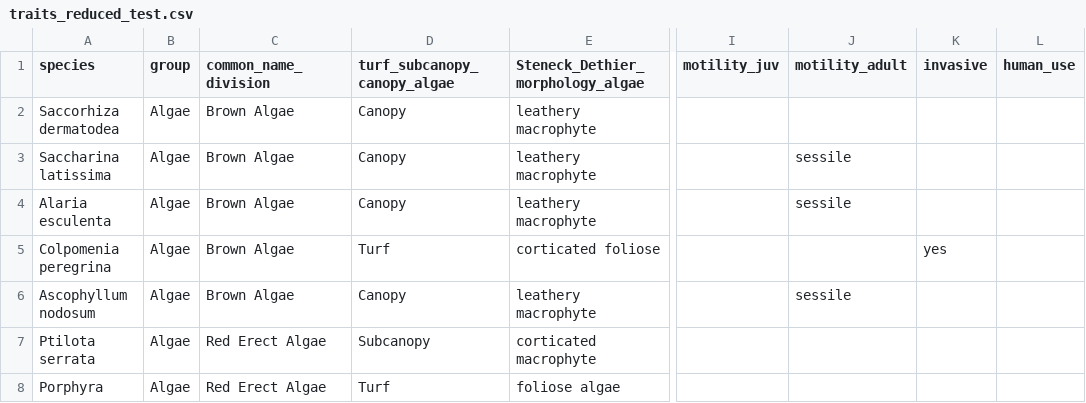
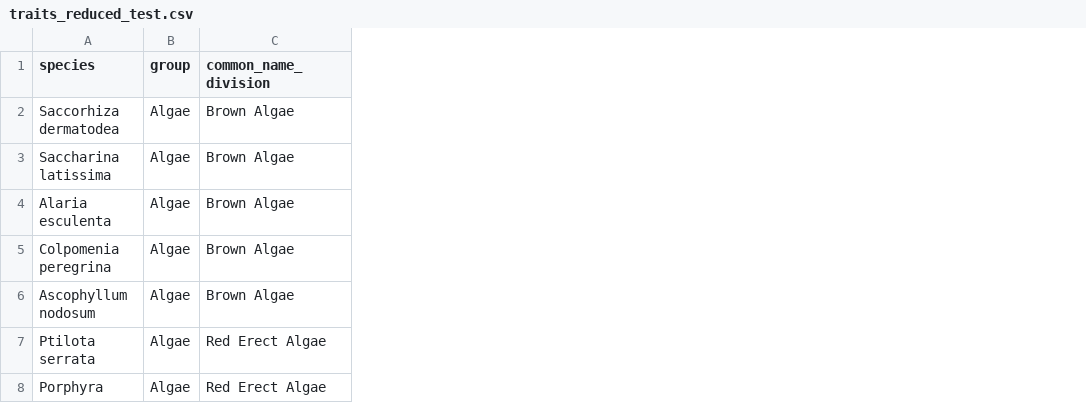
Before and after one commit to Intertidal-Subtidal-WG/functional_traits, a CSV file: data/traits_reduced_test.csv, drawn as a sheet; only a part is shown, gaps mark what is left out; the diff covers the shown part only; the diff names each change by its address in the sheet, - before the commit and + after, or states it on an @@ line.

```diff
--- a/data/traits_reduced_test.csv
+++ b/data/traits_reduced_test.csv
-column D (turf_subcanopy_canopy_algae), rows 2-8: Canopy | Canopy | Canopy | Turf | Canopy | Subcanopy | Turf
-column E (Steneck_Dethier_morphology_algae), rows 2-8: leathery macrophyte | leathery macrophyte | leathery macrophyte | corticated foliose | leathery macrophyte | corticated macrophyte | foliose algae
-column I (motility_juv), empty
-column J (motility_adult), rows 3-6: sessile | sessile |  | sessile
-column K (invasive), row 5: yes
-column L (human_use), empty
```
Also changed, not shown: 16 edited cells elsewhere in this file, 1 other file.
